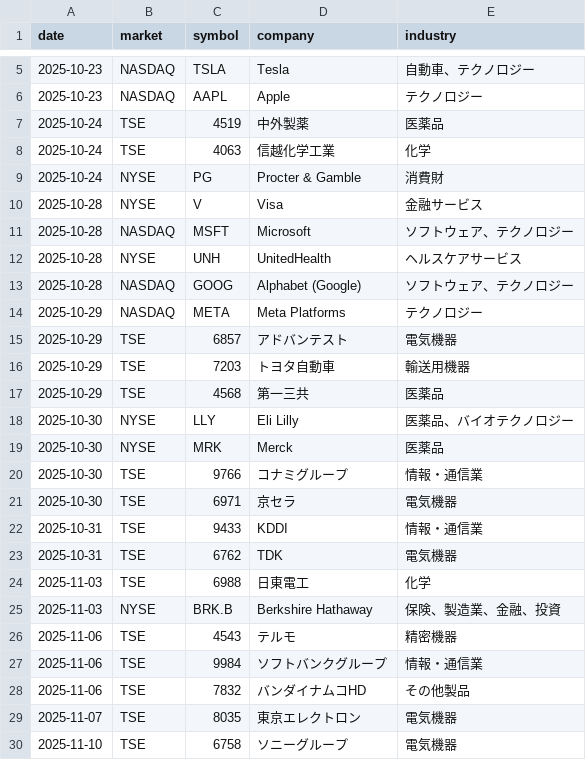
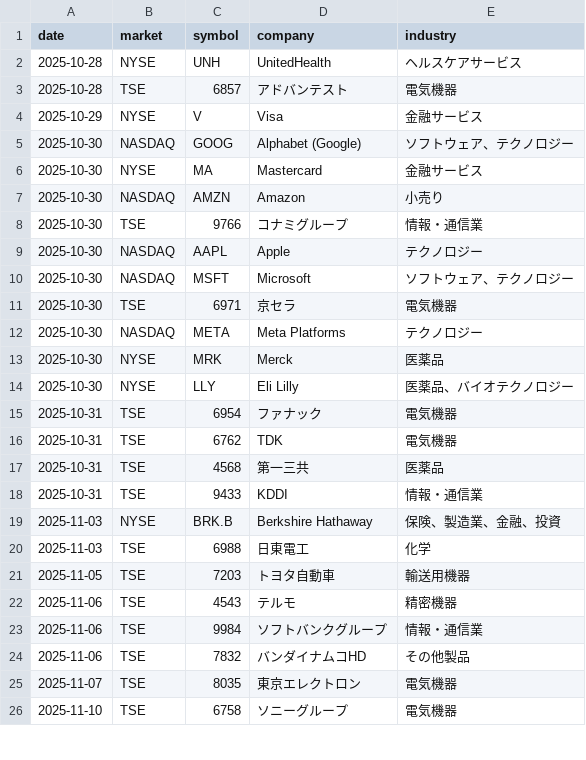
Before and after one commit to yoshi-nakane0/yoshi-nakane0.github.io-finance, a CSV file: static/earning/data/data.csv, drawn as a sheet; only a part is shown, gaps mark what is left out; the diff covers the shown part only.

Commit message:
data

```diff
--- a/static/earning/data/data.csv
+++ b/static/earning/data/data.csv
@@ -5,22 +2,21 @@ date,market,symbol,company,industry
-2025-10-23,NASDAQ,TSLA,Tesla,自動車、テクノロジー
-2025-10-23,NASDAQ,AAPL,Apple,テクノロジー
-2025-10-24,TSE,4519,中外製薬,医薬品
-2025-10-24,TSE,4063,信越化学工業,化学
-2025-10-24,NYSE,PG,Procter & Gamble,消費財
-2025-10-28,NYSE,V,Visa,金融サービス
-2025-10-28,NASDAQ,MSFT,Microsoft,ソフトウェア、テクノロジー
 2025-10-28,NYSE,UNH,UnitedHealth,ヘルスケアサービス
-2025-10-28,NASDAQ,GOOG,Alphabet (Google),ソフトウェア、テクノロジー
-2025-10-29,NASDAQ,META,Meta Platforms,テクノロジー
-2025-10-29,TSE,6857,アドバンテスト,電気機器
-2025-10-29,TSE,7203,トヨタ自動車,輸送用機器
-2025-10-29,TSE,4568,第一三共,医薬品
+2025-10-28,TSE,6857,アドバンテスト,電気機器
+2025-10-29,NYSE,V,Visa,金融サービス
+2025-10-30,NASDAQ,GOOG,Alphabet (Google),ソフトウェア、テクノロジー
+2025-10-30,NYSE,MA,Mastercard,金融サービス
+2025-10-30,NASDAQ,AMZN,Amazon,小売り
+2025-10-30,TSE,9766,コナミグループ,情報・通信業
+2025-10-30,NASDAQ,AAPL,Apple,テクノロジー
+2025-10-30,NASDAQ,MSFT,Microsoft,ソフトウェア、テクノロジー
+2025-10-30,TSE,6971,京セラ,電気機器
+2025-10-30,NASDAQ,META,Meta Platforms,テクノロジー
+2025-10-30,NYSE,MRK,Merck,医薬品
 2025-10-30,NYSE,LLY,Eli Lilly,医薬品、バイオテクノロジー
-2025-10-30,NYSE,MRK,Merck,医薬品
-2025-10-30,TSE,9766,コナミグループ,情報・通信業
-2025-10-30,TSE,6971,京セラ,電気機器
+2025-10-31,TSE,6954,ファナック,電気機器
+2025-10-31,TSE,6762,TDK,電気機器
+2025-10-31,TSE,4568,第一三共,医薬品
 2025-10-31,TSE,9433,KDDI,情報・通信業
-2025-10-31,TSE,6762,TDK,電気機器
+2025-11-03,NYSE,BRK.B,Berkshire Hathaway,保険、製造業、金融、投資
 2025-11-03,TSE,6988,日東電工,化学
-2025-11-03,NYSE,BRK.B,Berkshire Hathaway,保険、製造業、金融、投資
+2025-11-05,TSE,7203,トヨタ自動車,輸送用機器
 2025-11-06,TSE,4543,テルモ,精密機器
```
Also changed, not shown: 4 added rows, 3 removed rows and 1 moved row elsewhere in this file.
